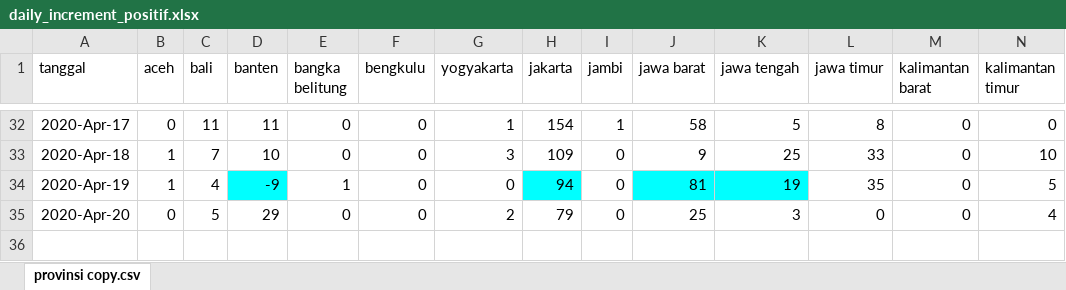
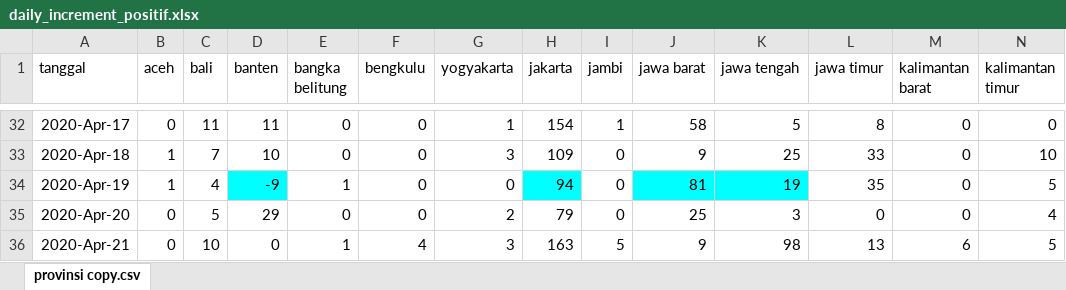
Before and after one commit to nuhamind2/indonesia-covid19, an Excel workbook: daily_increment_positif.xlsx, sheet provinsi copy.csv, drawn as a sheet; only a part is shown, gaps mark what is left out; values as stored, in another font and other column widths than the file's, no borders; rows hold the shown columns only; the diff names each change by its address in the sheet, - before the commit and + after, or states it on an @@ line.

Commit message:
update data 21 april

```diff
--- a/daily_increment_positif.xlsx (sheet provinsi copy.csv)
+++ b/daily_increment_positif.xlsx (sheet provinsi copy.csv)
+row 36: 2020-Apr-21 | 0 | 10 | 0 | 1 | 4 | 3 | 163 | 5 | 9 | 98 | 13 | 6 | 5
```
